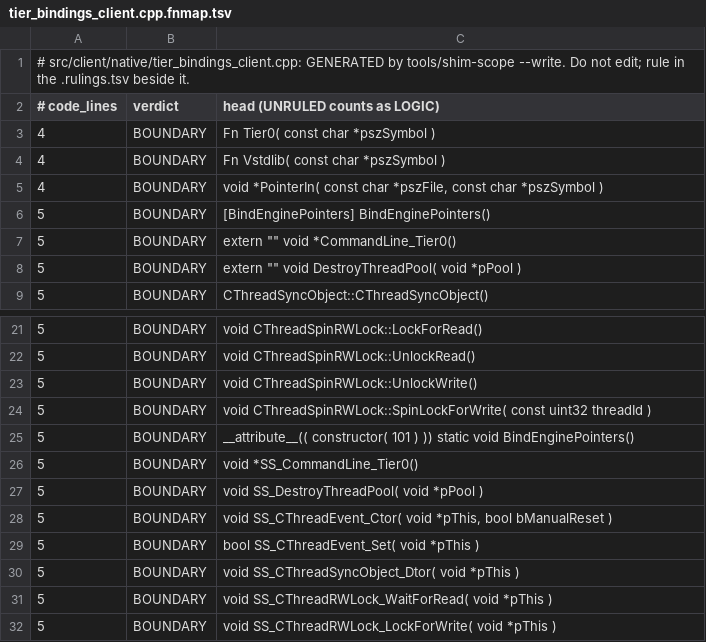
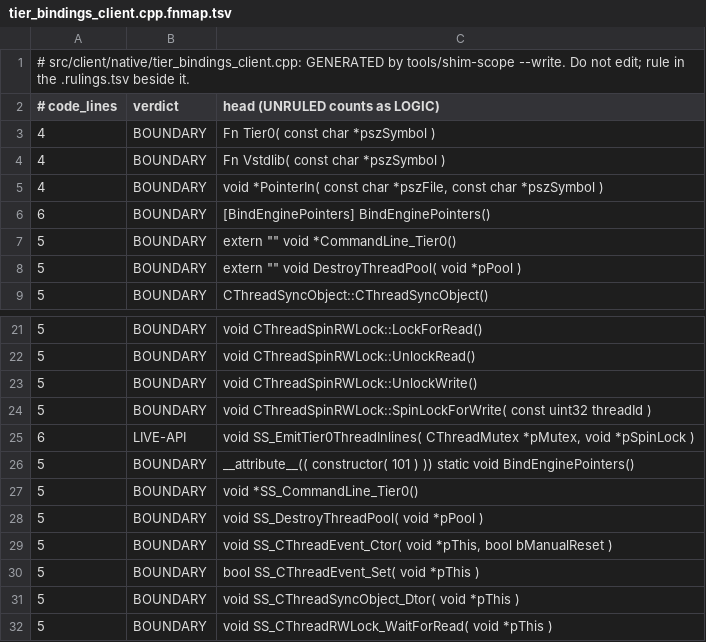
Before and after one commit to muflub/source-sdk-sharp, a TSV file: docs/shim-scope/client/tier_bindings_client.cpp.fnmap.tsv, drawn as a sheet; only a part is shown, gaps mark what is left out; the shorter side is filled out with more unchanged rows.

```diff
--- a/docs/shim-scope/client/tier_bindings_client.cpp.fnmap.tsv
+++ b/docs/shim-scope/client/tier_bindings_client.cpp.fnmap.tsv
@@ -5,3 +5,3 @@
 4	BOUNDARY	void *PointerIn( const char *pszFile, const char *pszSymbol )
-5	BOUNDARY	[BindEnginePointers] BindEnginePointers()
+6	BOUNDARY	[BindEnginePointers] BindEnginePointers()
 5	BOUNDARY	extern "" void *CommandLine_Tier0()
@@ -24,2 +24,3 @@
 5	BOUNDARY	void CThreadSpinRWLock::SpinLockForWrite( const uint32 threadId )
+6	LIVE-API	void SS_EmitTier0ThreadInlines( CThreadMutex *pMutex, void *pSpinLock )
 5	BOUNDARY	__attribute__(( constructor( 101 ) )) static void BindEnginePointers()
```
Also changed, not shown: docs/shim-scope/client/tier0_vprof_client.cpp.fnmap.tsv, docs/shim-scope/client/tier0_vprof_client.cpp.rulings.tsv, 2 other files.
